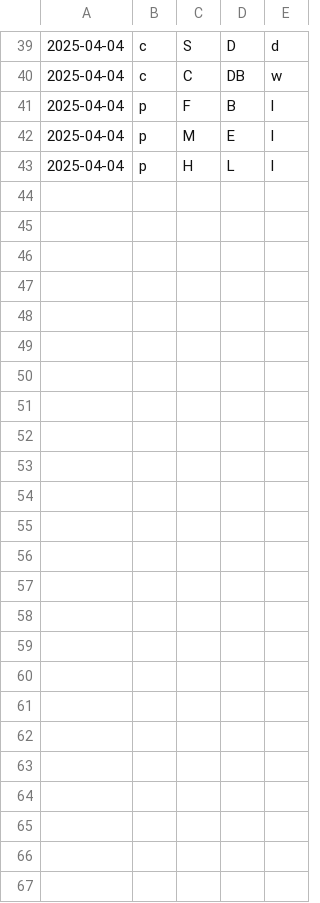
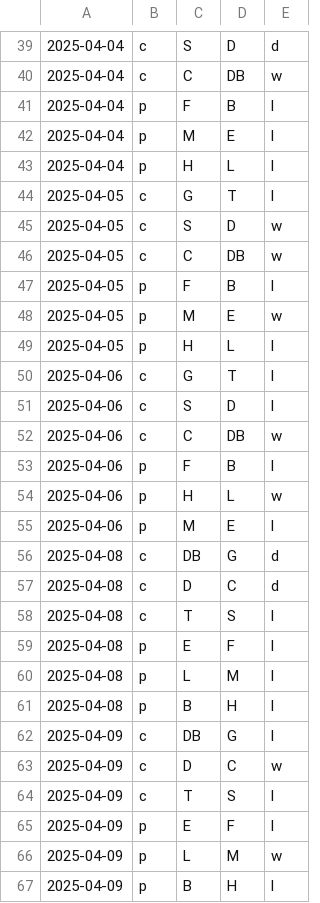
Before and after one commit to firedial/til, a CSV file: yakyuRank/sakura/result.csv, drawn as a sheet; only a part is shown, gaps mark what is left out; the diff names each change by its address in the sheet, - before the commit and + after, or states it on an @@ line.

```diff
--- a/yakyuRank/sakura/result.csv
+++ b/yakyuRank/sakura/result.csv
+row 44: 2025-04-05 | c | G | T | l
+row 45: 2025-04-05 | c | S | D | w
+row 46: 2025-04-05 | c | C | DB | w
+row 47: 2025-04-05 | p | F | B | l
+row 48: 2025-04-05 | p | M | E | w
+row 49: 2025-04-05 | p | H | L | l
+row 50: 2025-04-06 | c | G | T | l
+row 51: 2025-04-06 | c | S | D | l
+row 52: 2025-04-06 | c | C | DB | w
+row 53: 2025-04-06 | p | F | B | l
+row 54: 2025-04-06 | p | H | L | w
+row 55: 2025-04-06 | p | M | E | l
+row 56: 2025-04-08 | c | DB | G | d
+row 57: 2025-04-08 | c | D | C | d
+row 58: 2025-04-08 | c | T | S | l
+row 59: 2025-04-08 | p | E | F | l
+row 60: 2025-04-08 | p | L | M | l
+row 61: 2025-04-08 | p | B | H | l
+row 62: 2025-04-09 | c | DB | G | l
+row 63: 2025-04-09 | c | D | C | w
+row 64: 2025-04-09 | c | T | S | l
+row 65: 2025-04-09 | p | E | F | l
+row 66: 2025-04-09 | p | L | M | w
+row 67: 2025-04-09 | p | B | H | l
```
Also changed, not shown: yakyuRank/sakura/data.csv.
